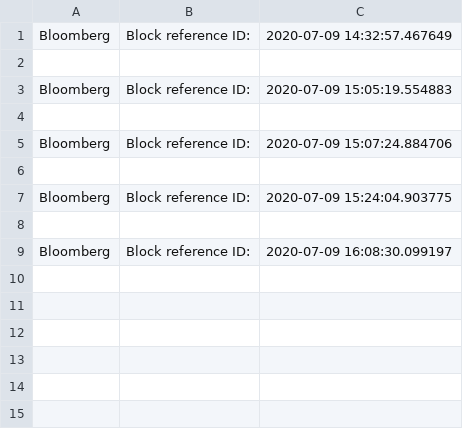
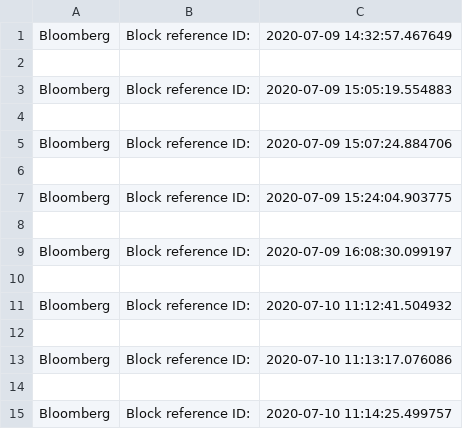
Before and after one commit to aiyoz/python_test, a CSV file: auto_test01/index.csv, drawn as a sheet; the diff names each change by its address in the sheet, - before the commit and + after, or states it on an @@ line.

```diff
--- a/auto_test01/index.csv
+++ b/auto_test01/index.csv
+row 10: (empty)
+row 11: Bloomberg | Block reference ID: | 2020-07-10 11:12:41.504932
+row 12: (empty)
+row 13: Bloomberg | Block reference ID: | 2020-07-10 11:13:17.076086
+row 14: (empty)
+row 15: Bloomberg | Block reference ID: | 2020-07-10 11:14:25.499757
```
Also changed, not shown: 10 other files.
